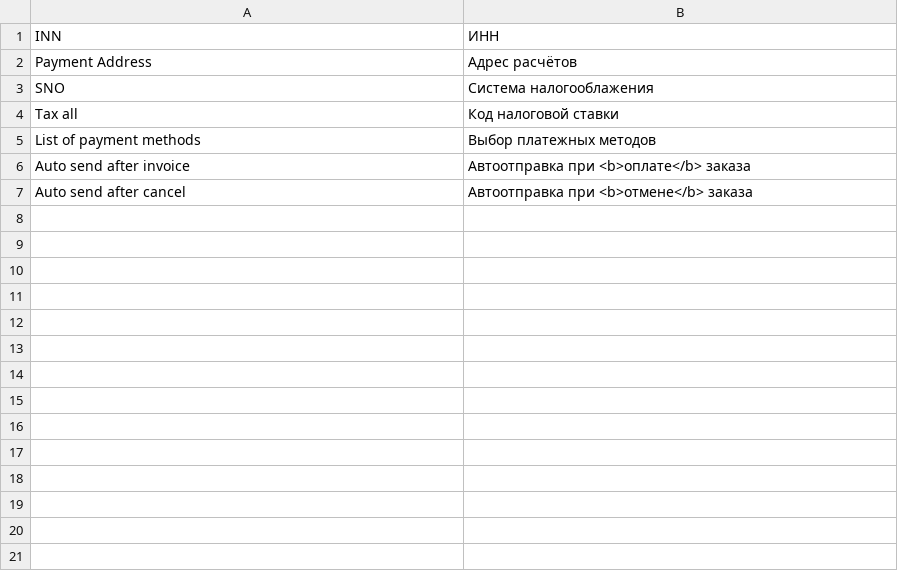
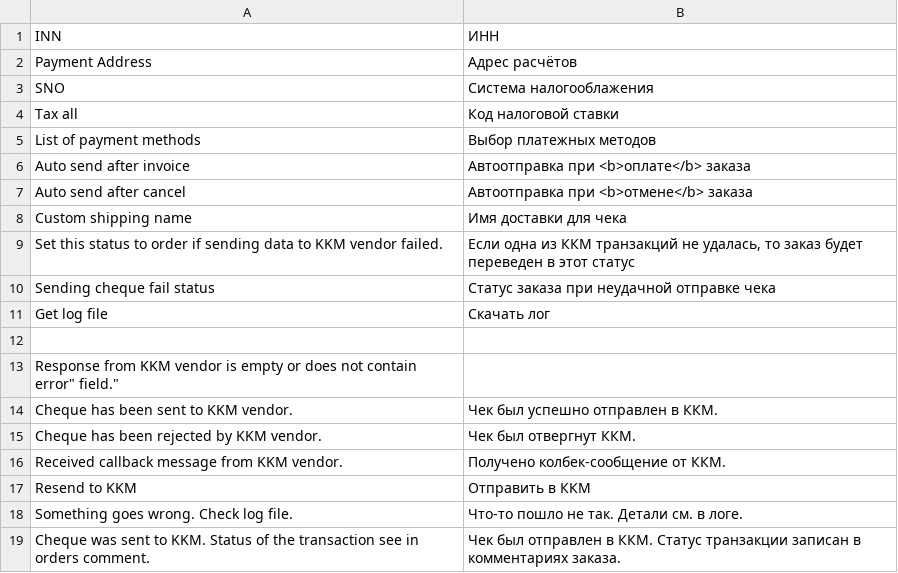
Before and after one commit to mygento/kkm, a CSV file: app/locale/ru_RU/Mygento_Kkm.csv, drawn as a sheet.

Commit message:
[NN-74] Fixed issue using failed status from config instead of hardcoded one; Added translation; Updated copyrights;

```diff
--- a/app/locale/ru_RU/Mygento_Kkm.csv
+++ b/app/locale/ru_RU/Mygento_Kkm.csv
@@ -7 +7,13 @@
 "Auto send after cancel", "Автоотправка при <b>отмене</b> заказа"
+"Custom shipping name", "Имя доставки для чека"
+"Set this status to order if sending data to KKM vendor failed.", "Если одна из ККМ транзакций не удалась, то заказ будет переведен в этот статус"
+"Sending cheque fail status","Статус заказа при неудачной отправке чека"
+"Get log file","Скачать лог"
+
+"Response from KKM vendor is empty or does not contain "error" field.",""
+"Cheque has been sent to KKM vendor.","Чек был успешно отправлен в ККМ."
+"Cheque has been rejected by KKM vendor.","Чек был отвергнут ККМ."
+"Received callback message from KKM vendor.","Получено колбек-сообщение от ККМ."
+"Resend to KKM","Отправить в ККМ"
+"Something goes wrong. Check log file.","Что-то пошло не так. Детали см. в логе."
+"Cheque was sent to KKM. Status of the transaction see in orders comment.","Чек был отправлен в ККМ. Статус транзакции записан в комментариях заказа."
```
Also changed, not shown: 25 other files.
